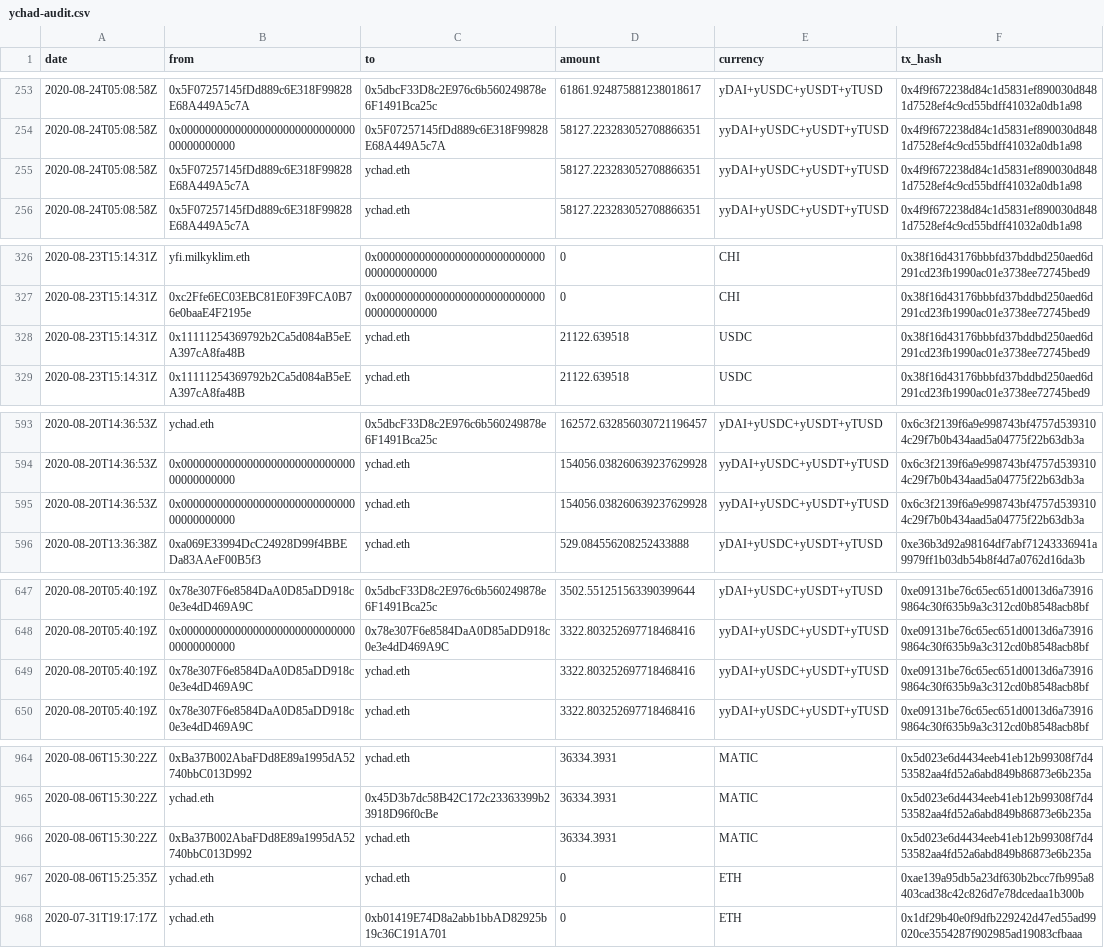
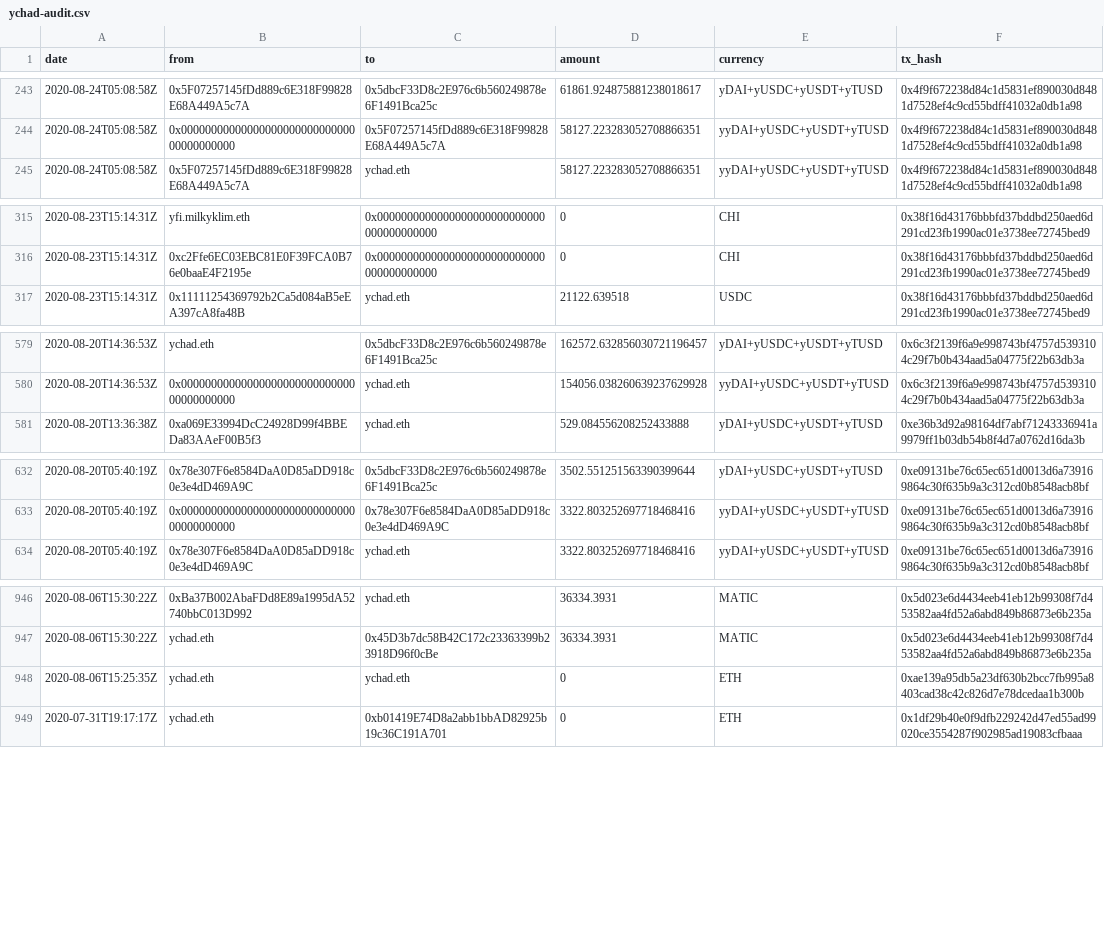
Before and after one commit to yearn/budget, a CSV file: reports/ychad-audit.csv, drawn as a sheet; only a part is shown, gaps mark what is left out; the diff covers the shown part only.

```diff
--- a/reports/ychad-audit.csv
+++ b/reports/ychad-audit.csv
@@ -254,3 +244,2 @@ date,from,to,amount,currency,tx_hash
 2020-08-24T05:08:58Z,0x0000000000000000000000000000000000000000,0x5F07257145fDd889c6E318F99828E68A449A5c7A,58127.223283052708866351,yyDAI+yUSDC+yUSDT+yTUSD,0x4f9f672238d84c1d5831ef890030d8481d7528ef4c9cd55bdff41032a0db1a98
-2020-08-24T05:08:58Z,0x5F07257145fDd889c6E318F99828E68A449A5c7A,ychad.eth,58127.223283052708866351,yyDAI+yUSDC+yUSDT+yTUSD,0x4f9f672238d84c1d5831ef890030d8481d7528ef4c9cd55bdff41032a0db1a98
 2020-08-24T05:08:58Z,0x5F07257145fDd889c6E318F99828E68A449A5c7A,ychad.eth,58127.223283052708866351,yyDAI+yUSDC+yUSDT+yTUSD,0x4f9f672238d84c1d5831ef890030d8481d7528ef4c9cd55bdff41032a0db1a98
@@ -327,3 +316,2 @@ date,from,to,amount,currency,tx_hash
 2020-08-23T15:14:31Z,0xc2Ffe6EC03EBC81E0F39FCA0B76e0baaE4F2195e,0x0000000000000000000000000000000000000000,0,CHI,0x38f16d43176bbbfd37bddbd250aed6d291cd23fb1990ac01e3738ee72745bed9
-2020-08-23T15:14:31Z,0x11111254369792b2Ca5d084aB5eEA397cA8fa48B,ychad.eth,21122.639518,USDC,0x38f16d43176bbbfd37bddbd250aed6d291cd23fb1990ac01e3738ee72745bed9
 2020-08-23T15:14:31Z,0x11111254369792b2Ca5d084aB5eEA397cA8fa48B,ychad.eth,21122.639518,USDC,0x38f16d43176bbbfd37bddbd250aed6d291cd23fb1990ac01e3738ee72745bed9
@@ -594,3 +580,2 @@ date,from,to,amount,currency,tx_hash
 2020-08-20T14:36:53Z,0x0000000000000000000000000000000000000000,ychad.eth,154056.038260639237629928,yyDAI+yUSDC+yUSDT+yTUSD,0x6c3f2139f6a9e998743bf4757d5393104c29f7b0b434aad5a04775f22b63db3a
-2020-08-20T14:36:53Z,0x0000000000000000000000000000000000000000,ychad.eth,154056.038260639237629928,yyDAI+yUSDC+yUSDT+yTUSD,0x6c3f2139f6a9e998743bf4757d5393104c29f7b0b434aad5a04775f22b63db3a
 2020-08-20T13:36:38Z,0xa069E33994DcC24928D99f4BBEDa83AAeF00B5f3,ychad.eth,529.084556208252433888,yDAI+yUSDC+yUSDT+yTUSD,0xe36b3d92a98164df7abf71243336941a9979ff1b03db54b8f4d7a0762d16da3b
@@ -648,3 +633,2 @@ date,from,to,amount,currency,tx_hash
 2020-08-20T05:40:19Z,0x0000000000000000000000000000000000000000,0x78e307F6e8584DaA0D85aDD918c0e3e4dD469A9C,3322.803252697718468416,yyDAI+yUSDC+yUSDT+yTUSD,0xe09131be76c65ec651d0013d6a739169864c30f635b9a3c312cd0b8548acb8bf
-2020-08-20T05:40:19Z,0x78e307F6e8584DaA0D85aDD918c0e3e4dD469A9C,ychad.eth,3322.803252697718468416,yyDAI+yUSDC+yUSDT+yTUSD,0xe09131be76c65ec651d0013d6a739169864c30f635b9a3c312cd0b8548acb8bf
 2020-08-20T05:40:19Z,0x78e307F6e8584DaA0D85aDD918c0e3e4dD469A9C,ychad.eth,3322.803252697718468416,yyDAI+yUSDC+yUSDT+yTUSD,0xe09131be76c65ec651d0013d6a739169864c30f635b9a3c312cd0b8548acb8bf
@@ -965,3 +947,2 @@ date,from,to,amount,currency,tx_hash
 2020-08-06T15:30:22Z,ychad.eth,0x45D3b7dc58B42C172c23363399b23918D96f0cBe,36334.3931,MATIC,0x5d023e6d4434eeb41eb12b99308f7d453582aa4fd52a6abd849b86873e6b235a
-2020-08-06T15:30:22Z,0xBa37B002AbaFDd8E89a1995dA52740bbC013D992,ychad.eth,36334.3931,MATIC,0x5d023e6d4434eeb41eb12b99308f7d453582aa4fd52a6abd849b86873e6b235a
 2020-08-06T15:25:35Z,ychad.eth,ychad.eth,0,ETH,0xae139a95db5a23df630b2bcc7fb995a8403cad38c42c826d7e78dcedaa1b300b
```
Also changed, not shown: 14 removed rows elsewhere in this file, reports/financial/2020-08-budget-report.csv.
